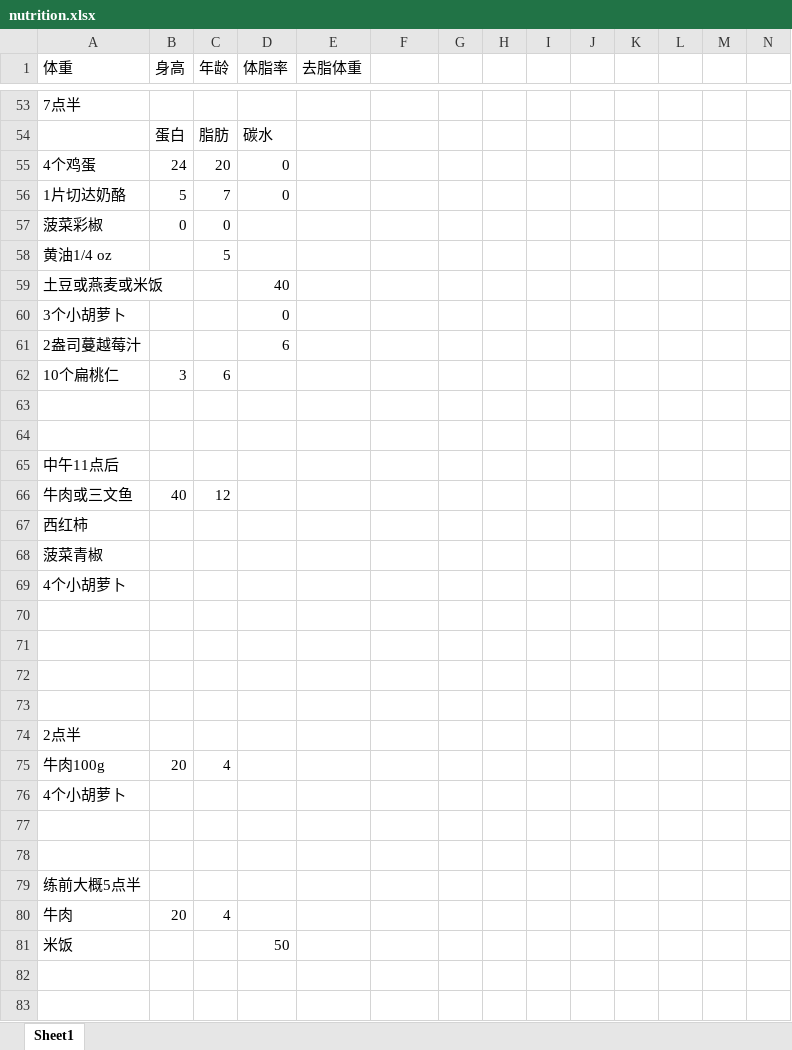
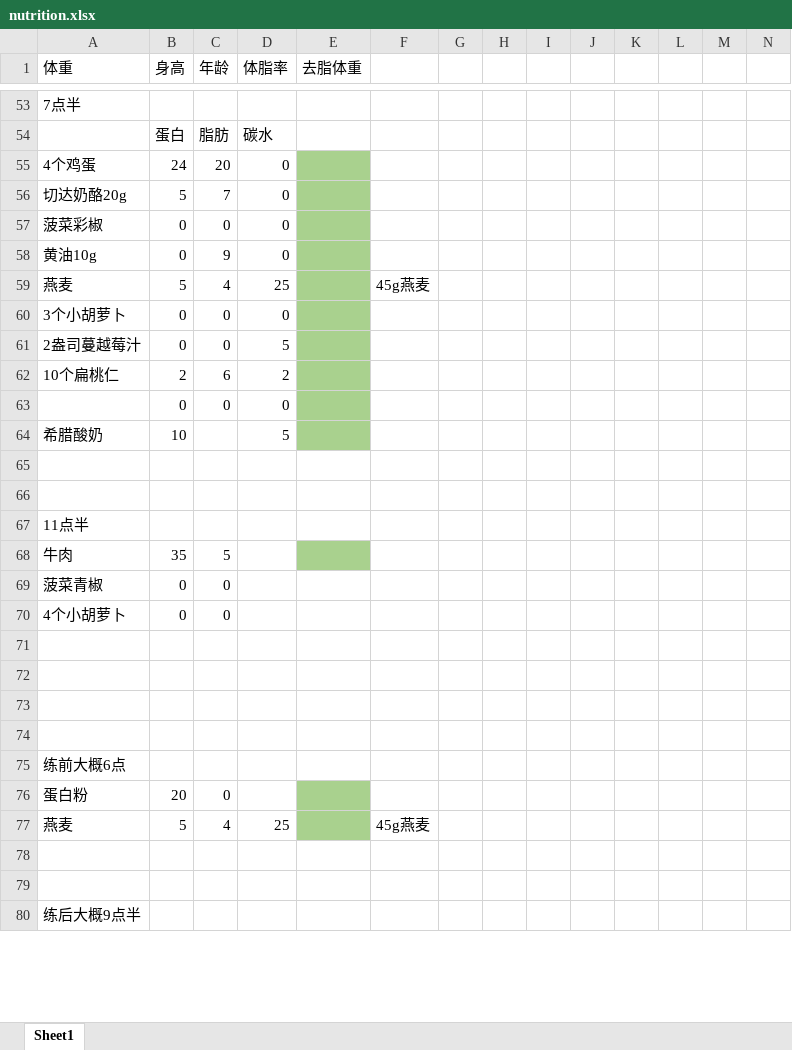
Before and after one commit to lunnche/Bodybuilding, an Excel workbook: nutrition.xlsx, sheet Sheet1, drawn as a sheet; only a part is shown, gaps mark what is left out; the shorter side is filled out with more unchanged rows; values as stored, in another font and other column widths than the file's, no borders; removed rows and columns are numbered as before the commit, all else as after; rows hold the shown columns only; the diff covers the shown part only; the diff names each change by its address in the sheet, - before the commit and + after, or states it on an @@ line.

Commit message:
update

```diff
--- a/nutrition.xlsx (sheet Sheet1)
+++ b/nutrition.xlsx (sheet Sheet1)
-E55:E57 fill: none
+E55:E57 fill: #A9D18E
-A56 (体重): 1片切达奶酪
+A56 (体重): 切达奶酪20g
-D57 (体脂率): (empty)
+D57 (体脂率): 0
-row 58: 黄油1/4 oz |  | 5
-row 59: 土豆或燕麦或米饭 |  |  | 40
+row 58: 黄油10g | 0 | 9 | 0
+row 59: 燕麦 | 5 | 4 | 25 |  | 45g燕麦
-B60 (身高): (empty)
+B60 (身高): 0
-C60 (年龄): (empty)
+C60 (年龄): 0
-E60 fill: none
+E60 fill: #A9D18E
-row 61: 2盎司蔓越莓汁 |  |  | 6
+row 61: 2盎司蔓越莓汁 | 0 | 0 | 5
-B62 (身高): 3
+B62 (身高): 2
-D62 (体脂率): (empty)
+D62 (体脂率): 2
-E62 fill: none
+E62 fill: #A9D18E
+row 63:  | 0 | 0 | 0
+row 64: 希腊酸奶 | 10 |  | 5
-A67 (体重): 中午11点后
+A67 (体重): 11点半
-row 66: 牛肉或三文鱼 | 40 | 12
-row 67: 西红柿
+row 68: 牛肉 | 35 | 5
-B69:B70 (身高): (empty)
+B69:B70 (身高): 0
-C69:C70 (年龄): (empty)
+C69:C70 (年龄): 0
-A75 (体重): 2点半
+A75 (体重): 练前大概6点
-row 75: 牛肉100g | 20 | 4
-row 76: 4个小胡萝卜
-row 76: (empty)
+row 76: 蛋白粉 | 20 | 0
-E76:E77 fill: none
+E76:E77 fill: #A9D18E
-row 77: (empty)
+row 77: 燕麦 | 5 | 4 | 25 |  | 45g燕麦
-row 79: 练前大概5点半
-row 80: 牛肉 | 20 | 4
-row 81: 米饭 |  |  | 50
```
Also changed, not shown: 8 added rows and 4 removed rows elsewhere in this sheet.
